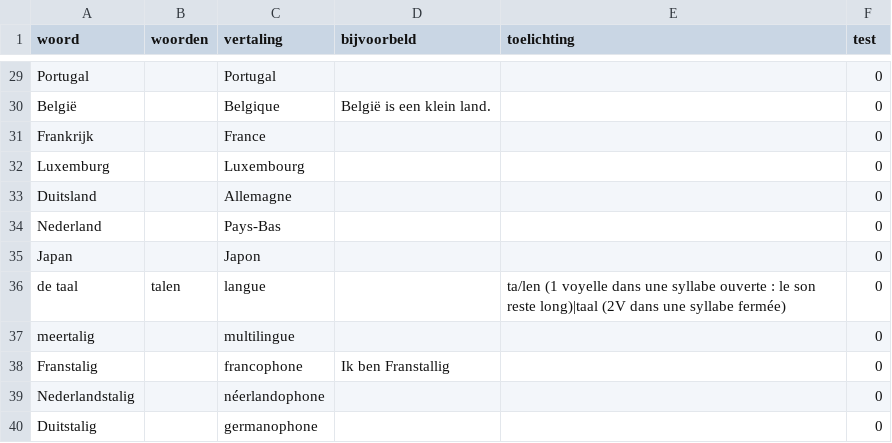
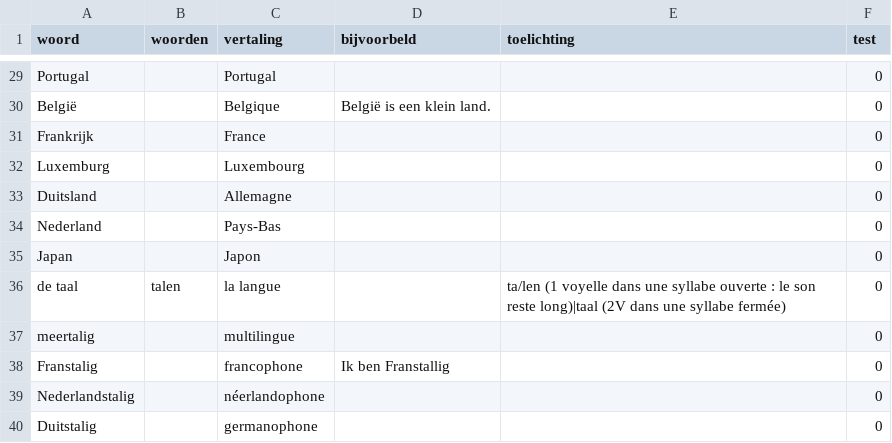
Before and after one commit to js202005082300/MonSite, a CSV file: Nederlands/docs/woorden.csv, drawn as a sheet; only a part is shown, gaps mark what is left out; the diff covers the shown part only.

```diff
--- a/Nederlands/docs/woorden.csv
+++ b/Nederlands/docs/woorden.csv
@@ -35,3 +35,3 @@ Nederland,,Pays-Bas,,,0
 Japan,,Japon,,,0
-de taal,talen,langue,,ta/len (1 voyelle dans une syllabe ouverte : le son reste long)|taal (2V dans une syllabe fermée),0
+de taal,talen,la langue,,ta/len (1 voyelle dans une syllabe ouverte : le son reste long)|taal (2V dans une syllabe fermée),0
 meertalig,,multilingue,,,0
```
Also changed, not shown: 1 removed row and 10 edited cells elsewhere in this file, Nederlands/docs/woorden2.csv, 3 other files.
